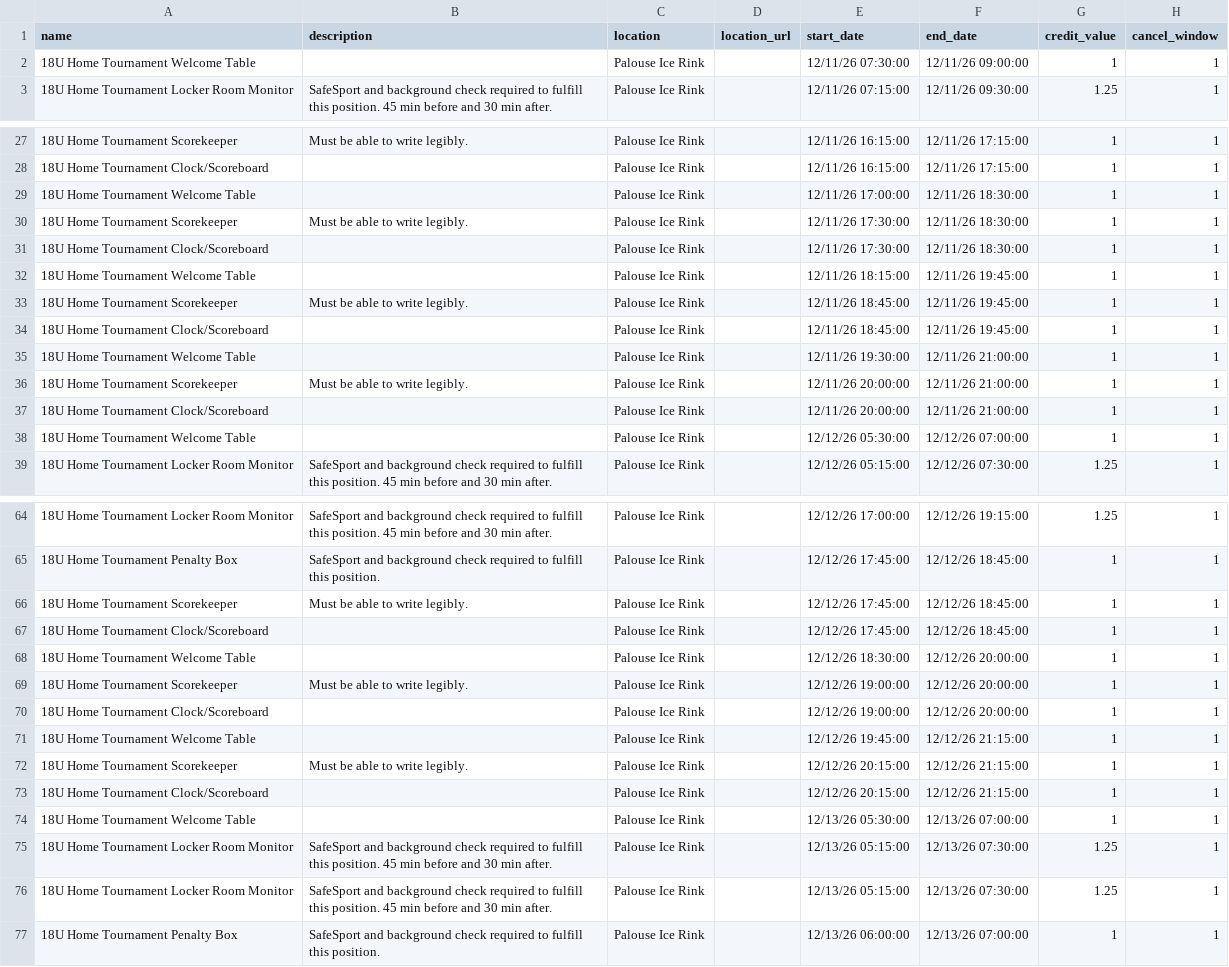
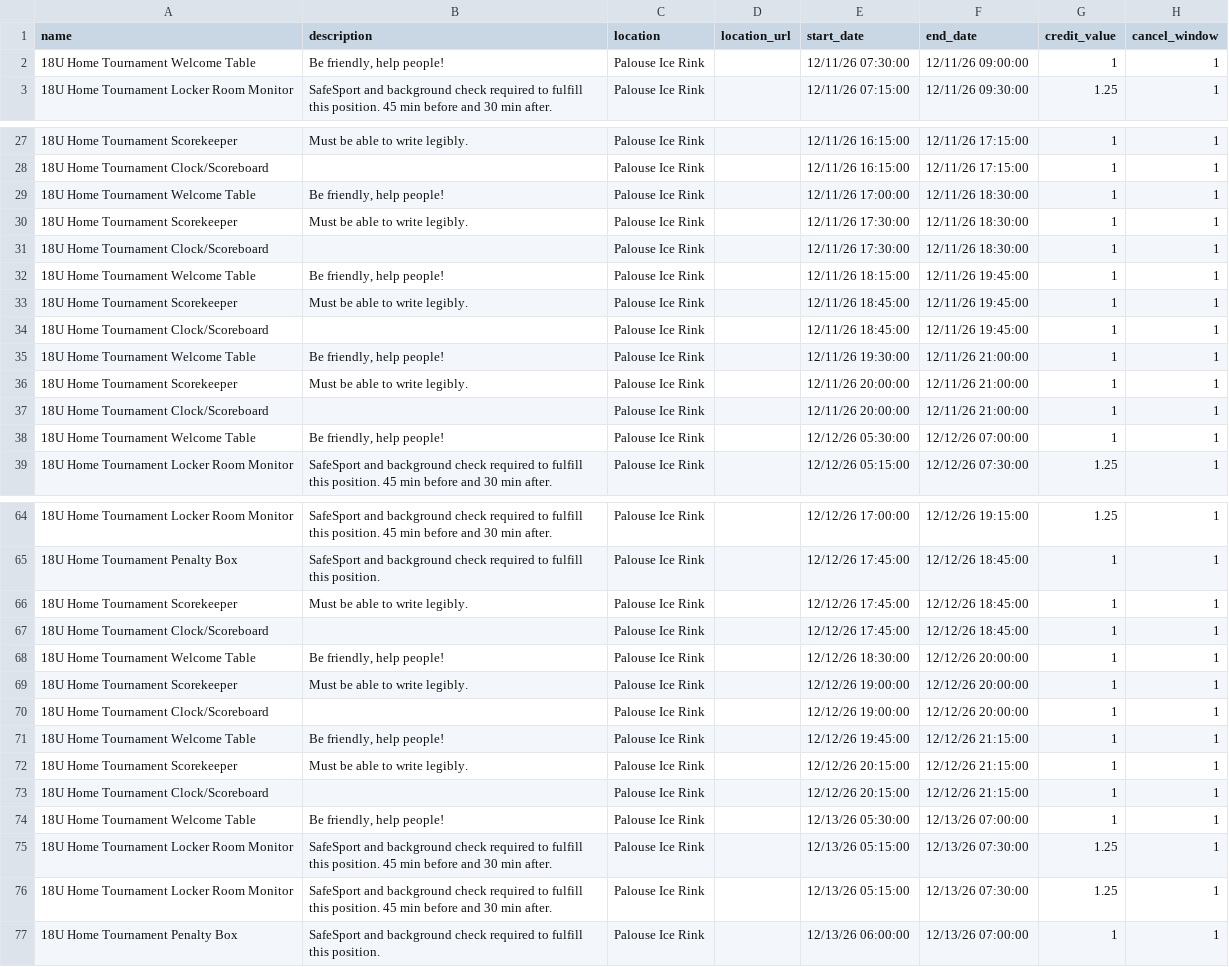
Before and after one commit to timspencer/dibsutil, a CSV file: events.csv, drawn as a sheet; only a part is shown, gaps mark what is left out; the diff covers the shown part only; the diff names each change by its address in the sheet, - before the commit and + after, or states it on an @@ line.

```diff
--- a/events.csv
+++ b/events.csv
-B2 (description): (empty)
+B2 (description): Be friendly, help people!
-B29 (description): (empty)
+B29 (description): Be friendly, help people!
-B32 (description): (empty)
+B32 (description): Be friendly, help people!
-B35 (description): (empty)
+B35 (description): Be friendly, help people!
-B38 (description): (empty)
+B38 (description): Be friendly, help people!
-B68 (description): (empty)
+B68 (description): Be friendly, help people!
-B71 (description): (empty)
+B71 (description): Be friendly, help people!
-B74 (description): (empty)
+B74 (description): Be friendly, help people!
```
Also changed, not shown: 16 edited cells elsewhere in this file, 1 other file.
